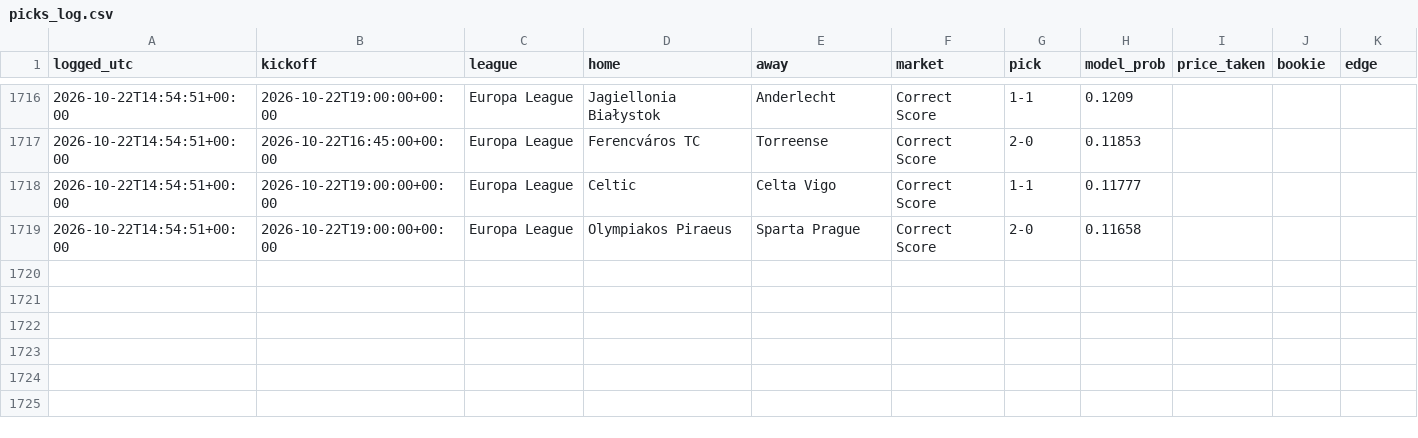
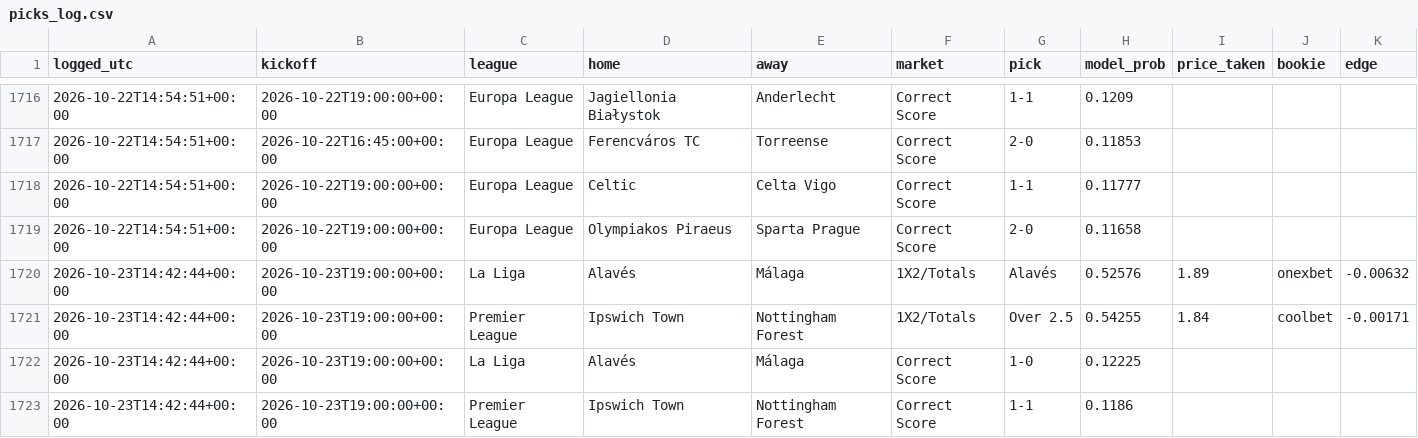
Before and after one commit to joshuajoshuajaja/jaja123, a CSV file: data/picks_log.csv, drawn as a sheet; only a part is shown, gaps mark what is left out.

```diff
--- a/data/picks_log.csv
+++ b/data/picks_log.csv
@@ -1719 +1719,5 @@ logged_utc,kickoff,league,home,away,market,pick,model_prob,price_taken,bookie,ed
 2026-10-22T14:54:51+00:00,2026-10-22T19:00:00+00:00,Europa League,Olympiakos Piraeus,Sparta Prague,Correct Score,2-0,0.11658,,,
+2026-10-23T14:42:44+00:00,2026-10-23T19:00:00+00:00,La Liga,Alavés,Málaga,1X2/Totals,Alavés,0.52576,1.89,onexbet,-0.00632
+2026-10-23T14:42:44+00:00,2026-10-23T19:00:00+00:00,Premier League,Ipswich Town,Nottingham Forest,1X2/Totals,Over 2.5,0.54255,1.84,coolbet,-0.00171
+2026-10-23T14:42:44+00:00,2026-10-23T19:00:00+00:00,La Liga,Alavés,Málaga,Correct Score,1-0,0.12225,,,
+2026-10-23T14:42:44+00:00,2026-10-23T19:00:00+00:00,Premier League,Ipswich Town,Nottingham Forest,Correct Score,1-1,0.1186,,,
```
Also changed, not shown: 7 other files.
